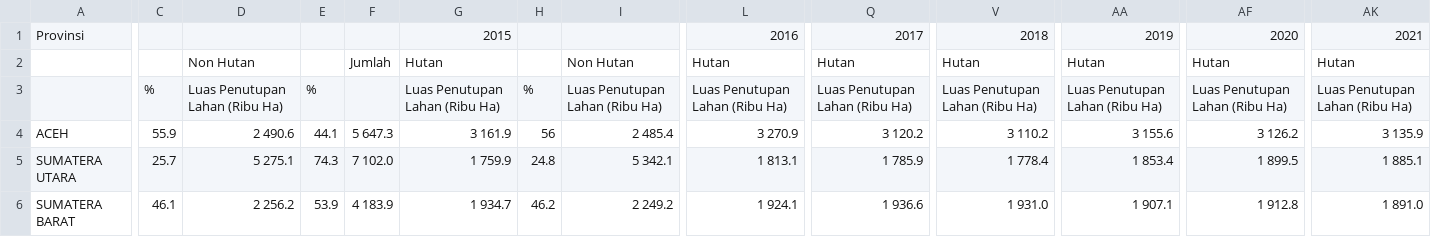
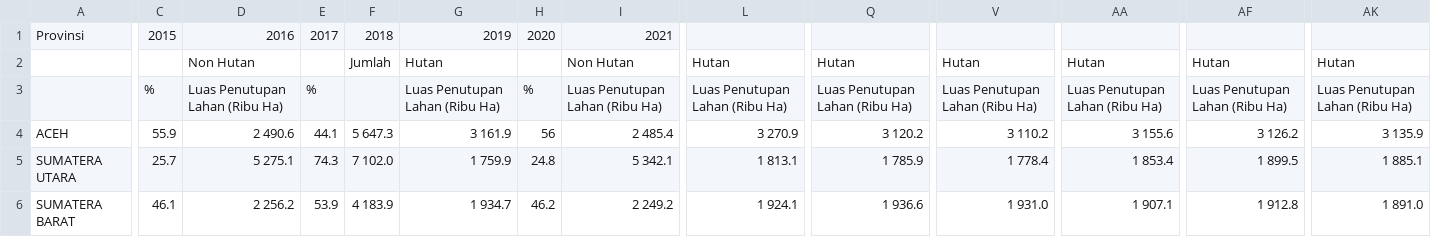
Before and after one commit to devvinry/DA_Zenius, a CSV file: Indo_60_1690356132.csv, drawn as a sheet; only a part is shown, gaps mark what is left out; the diff names each change by its address in the sheet, - before the commit and + after, or states it on an @@ line.

Commit message:
Update Indo_60_1690356132.csv

```diff
--- a/Indo_60_1690356132.csv
+++ b/Indo_60_1690356132.csv
-C1: (empty)
+C1: 2015
-D1: (empty)
+D1: 2016
-E1: (empty)
+E1: 2017
-F1: (empty)
+F1: 2018
-G1: 2015
+G1: 2019
-H1: (empty)
+H1: 2020
-I1: (empty)
+I1: 2021
-L1: 2016
+L1: (empty)
-Q1: 2017
+Q1: (empty)
-V1: 2018
+V1: (empty)
-AA1: 2019
+AA1: (empty)
-AF1: 2020
+AF1: (empty)
-AK1: 2021
+AK1: (empty)
```
